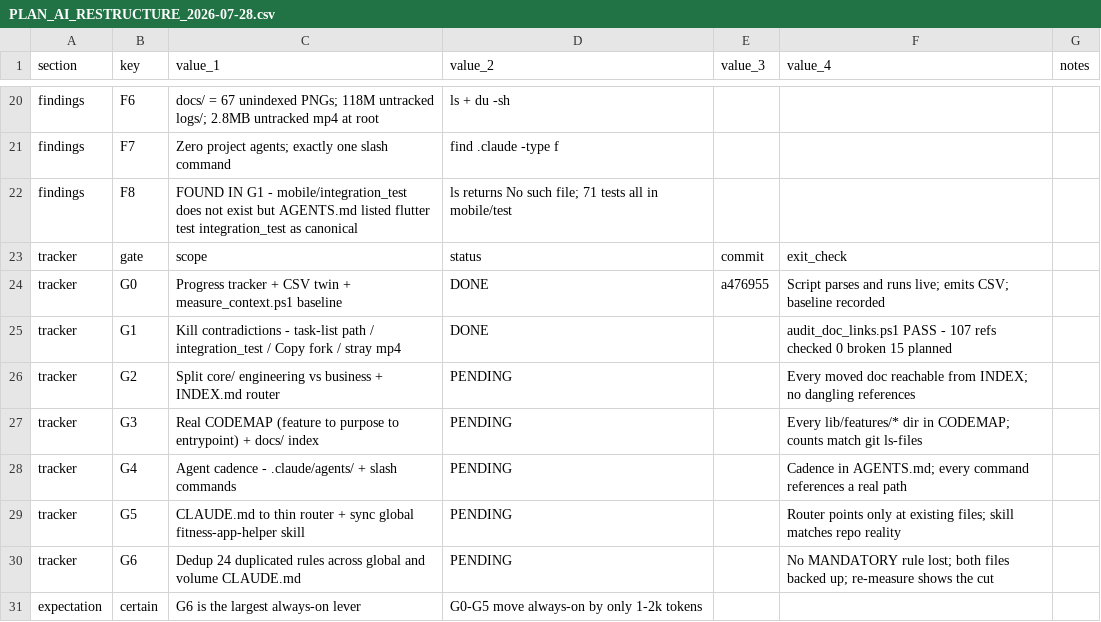
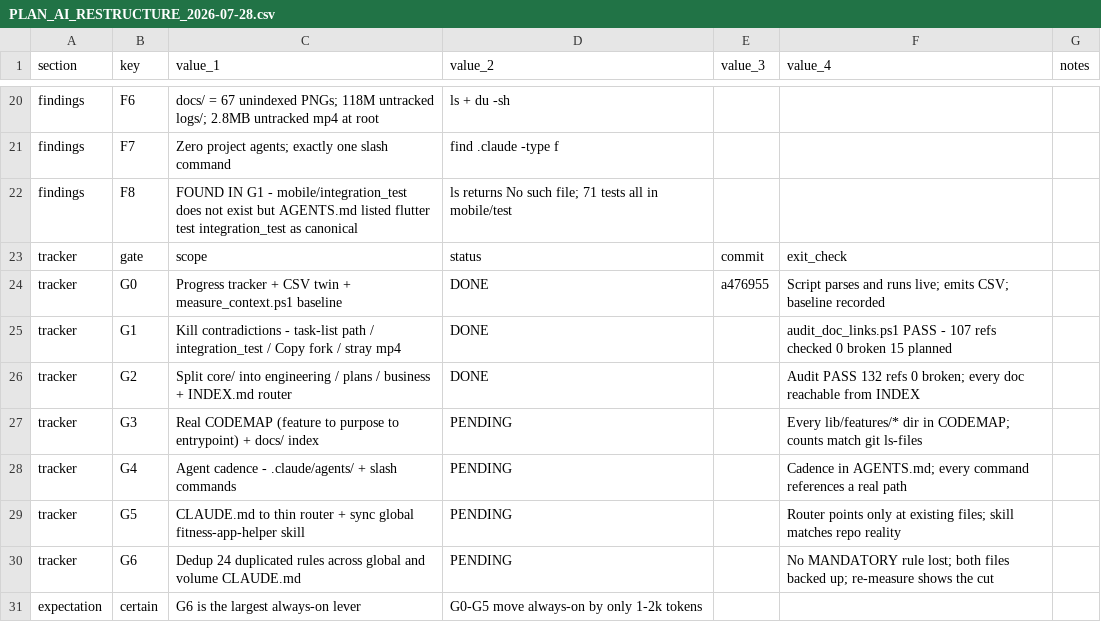
Before and after one commit to xLZDx/Fitness-App, a CSV file: core/plans/PLAN_AI_RESTRUCTURE_2026-07-28.csv (was core/PLAN_AI_RESTRUCTURE_2026-07-28.csv), drawn as a sheet; only a part is shown, gaps mark what is left out.

Commit message:
docs(G2): tier core/ into engineering / plans / business + INDEX router
Gate 2. core/ was 4,360 markdown lines with investor decks, nonprofit
strategy, roadmaps and debugging runbooks interleaved in one flat directory.
An agent looking for build context had to sift a 776-line 501(c)(3) plan to
find it.

Split by reader, not by topic:

  core/*.md        CODEMAP, TECHSTACK, DEPENDENCIES, DEBUGGING, Firebase +
                   Stripe setup                       -> read for code work
  core/plans/      ROADMAP_2026_V2, NEXT_TICKETS,
                   IMPLEMENTATION_PLAN, this plan     -> read when picking work
  core/business/   COMPETITIVE_ASSESSMENT, AGE_COHORT_STRATEGY,
                   NONPROFIT_PLAN, USER_GROWTH_PLAN,
                   PITCH_2026                         -> skip for code work

New core/INDEX.md is the router. It states the tiering explicitly so an agent
knows which docs to SKIP rather than discovering their irrelevance by reading
them -- that is the actual token saving. CLAUDE.md now points at the router
instead of listing individual docs, so moving a doc no longer invalidates it.

Cross-tier references rewritten across 6 docs. Worth noting: the audit passed
BEFORE that rewrite, because stale `core/X.md` paths were sitting in the
PLANNED bucket where planning docs are allowed unresolved references. That is
precisely the false-green this plan exists to remove, so they were fixed and
the PLANNED list now contains only genuinely unbuilt artefacts.

audit_doc_links.ps1 also gained one-line look-back: markdown prose wraps, so a
negation ("files that do not exist yet") often sits on the line above the paths
it describes, and those were being falsely flagged.

Verified live: 20 docs, 132 references, 0 BROKEN, 14 PLANNED (all genuinely
forward-looking). git mv used throughout, so history follows the files.

## Todo list for this turn
- [x] G0 - progress tracker + CSV twin + baseline context measurement script
- [x] G1 - kill contradictions + doc-link audit gate
- [x] G2 - tier core/ into engineering / plans / business + INDEX.md router
- [ ] G3 - real CODEMAP (feature -> purpose -> entrypoint) + docs/ index
- [ ] G4 - agent cadence: .claude/agents/ + slash commands
- [ ] G5 - CLAUDE.md thin router + sync global fitness-app-helper skill
- [ ] G6 - dedup 24 duplicated rules across global + volume CLAUDE.md

```diff
--- a/core/PLAN_AI_RESTRUCTURE_2026-07-28.csv
+++ b/core/plans/PLAN_AI_RESTRUCTURE_2026-07-28.csv
@@ -25,3 +25,3 @@ tracker,G0,Progress tracker + CSV twin + measure_context.ps1 baseline,DONE,a4769
 tracker,G1,Kill contradictions - task-list path / integration_test / Copy fork / stray mp4,DONE,,audit_doc_links.ps1 PASS - 107 refs checked 0 broken 15 planned,
-tracker,G2,Split core/ engineering vs business + INDEX.md router,PENDING,,Every moved doc reachable from INDEX; no dangling references,
+tracker,G2,Split core/ into engineering / plans / business + INDEX.md router,DONE,,Audit PASS 132 refs 0 broken; every doc reachable from INDEX,
 tracker,G3,Real CODEMAP (feature to purpose to entrypoint) + docs/ index,PENDING,,Every lib/features/* dir in CODEMAP; counts match git ls-files,
```
Also changed, not shown: 12 other files.
